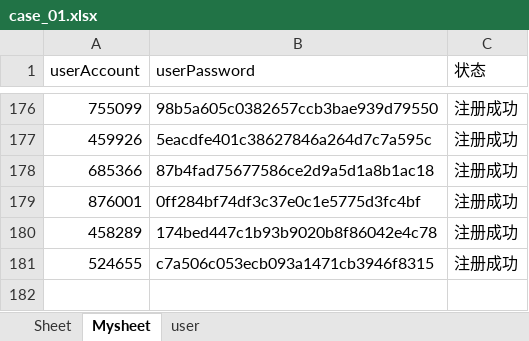
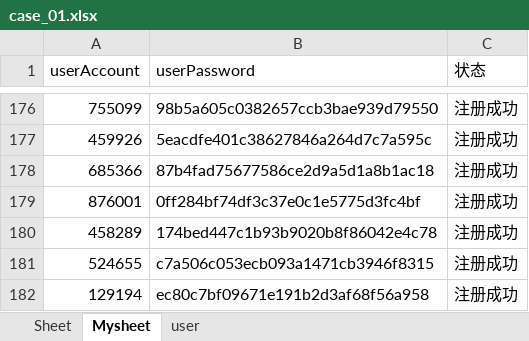
Before and after one commit to yuanjunling/AutomationApiTest, an Excel workbook: Data/case_01.xlsx, sheet Mysheet, drawn as a sheet; only a part is shown, gaps mark what is left out; values as stored, in another font and other column widths than the file's, no borders; the diff names each change by its address in the sheet, - before the commit and + after, or states it on an @@ line.

```diff
--- a/Data/case_01.xlsx (sheet Mysheet)
+++ b/Data/case_01.xlsx (sheet Mysheet)
+row 182: 129194 | ec80c7bf09671e191b2d3af68f56a958 | 注册成功
```
Also changed, not shown: 4 other files.
